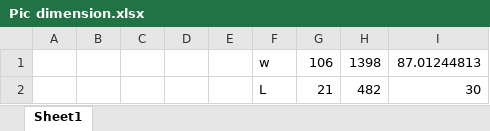
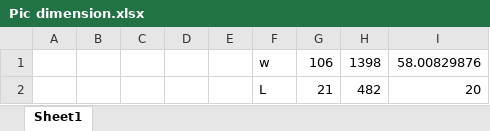
Before and after one commit to mmnr00/kota-fin, an Excel workbook: Pic dimension.xlsx, sheet Sheet1, drawn as a sheet; values as stored, in another font and other column widths than the file's, no borders; the diff names each change by its address in the sheet, - before the commit and + after, or states it on an @@ line.

```diff
--- a/Pic dimension.xlsx (sheet Sheet1)
+++ b/Pic dimension.xlsx (sheet Sheet1)
-I1: 87.01244813
+I1: 58.00829876
-I2: 30
+I2: 20
```
Also changed, not shown: 1 other file.
